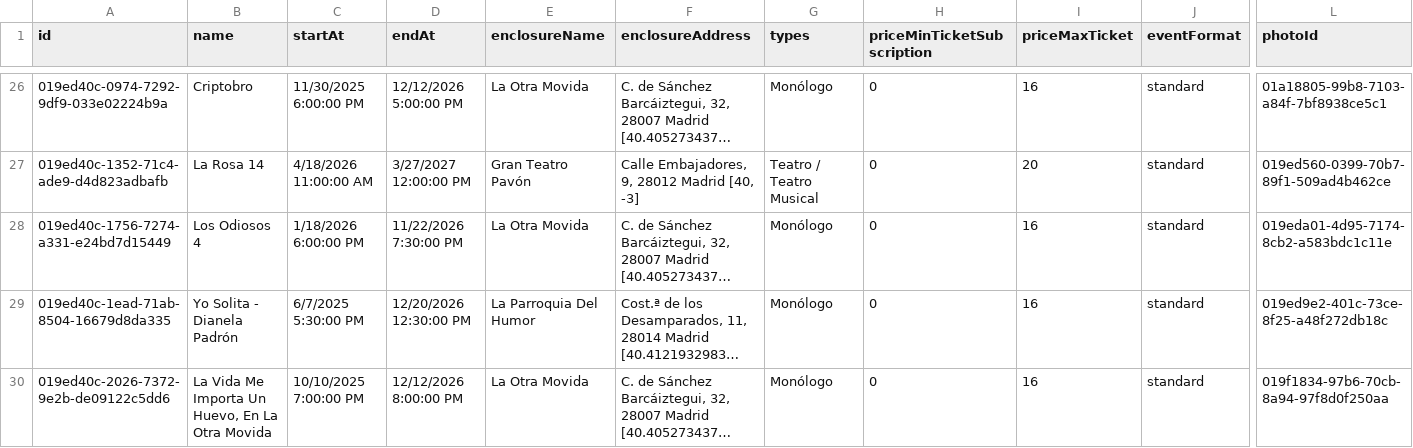
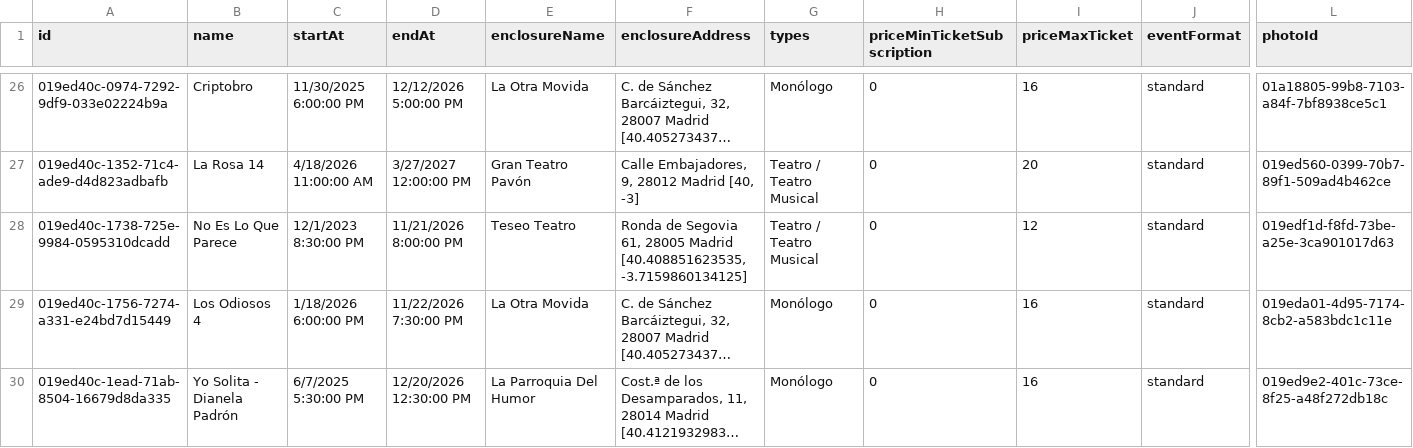
Before and after one commit to valonsot/ScheduleScript, a CSV file: nombres_eventos.csv, drawn as a sheet; only a part is shown, gaps mark what is left out; the shorter side is filled out with more unchanged rows; long unchanged cells end in …; rows hold the shown columns only; the diff covers the shown part only; the diff names each change by its address in the sheet, - before the commit and + after, or states it on an @@ line.

```diff
--- a/nombres_eventos.csv
+++ b/nombres_eventos.csv
+row 28: 019ed40c-1738-725e-9984-0595310dcadd | No Es Lo Que Parece | 12/1/2023 8:30:00 PM | 11/21/2026 8:00:00 PM | Teseo Teatro | Ronda de Segovia 61, 28005 Madrid [40.408851623535, -3.7159860134125] | Teatro / Teatro Musical | 0 | 12 | standard | 019edf1d-f8fd-73be-a25e-3ca901017d63
```
Also changed, not shown: 2 removed rows and 1 edited cell elsewhere in this file.
